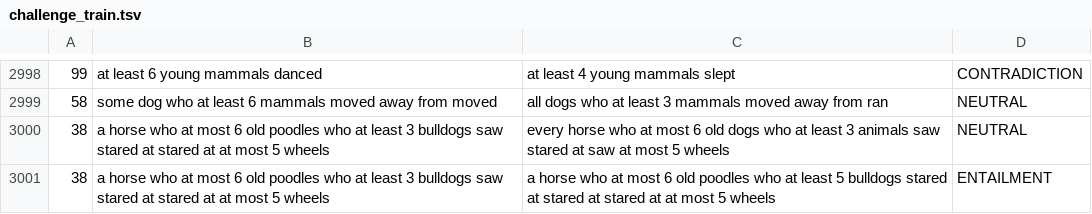
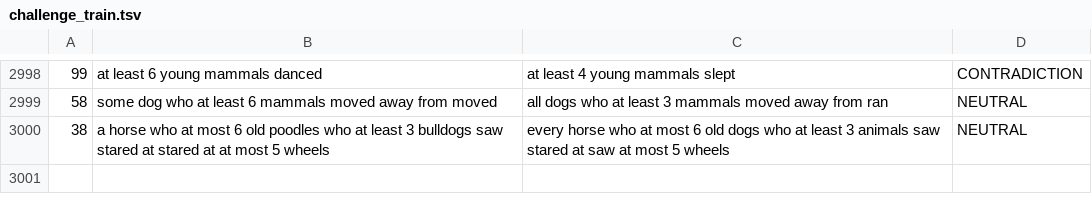
Before and after one commit to yakazimir/semantic_fragments, a TSV file: data/monotonicity_hard/train/challenge_train.tsv, drawn as a sheet; only a part is shown, gaps mark what is left out; the diff names each change by its address in the sheet, - before the commit and + after, or states it on an @@ line.

```diff
--- a/data/monotonicity_hard/train/challenge_train.tsv
+++ b/data/monotonicity_hard/train/challenge_train.tsv
-row 3001: 38 | a horse who at most 6 old poodles who at least 3 bulldogs saw stared at stared at at most 5 wheels | a horse who at most 6 old poodles who at least 5 bulldogs stared at stared at stared at at most 5 wheels | ENTAILMENT
```
Also changed, not shown: 38 other files.
